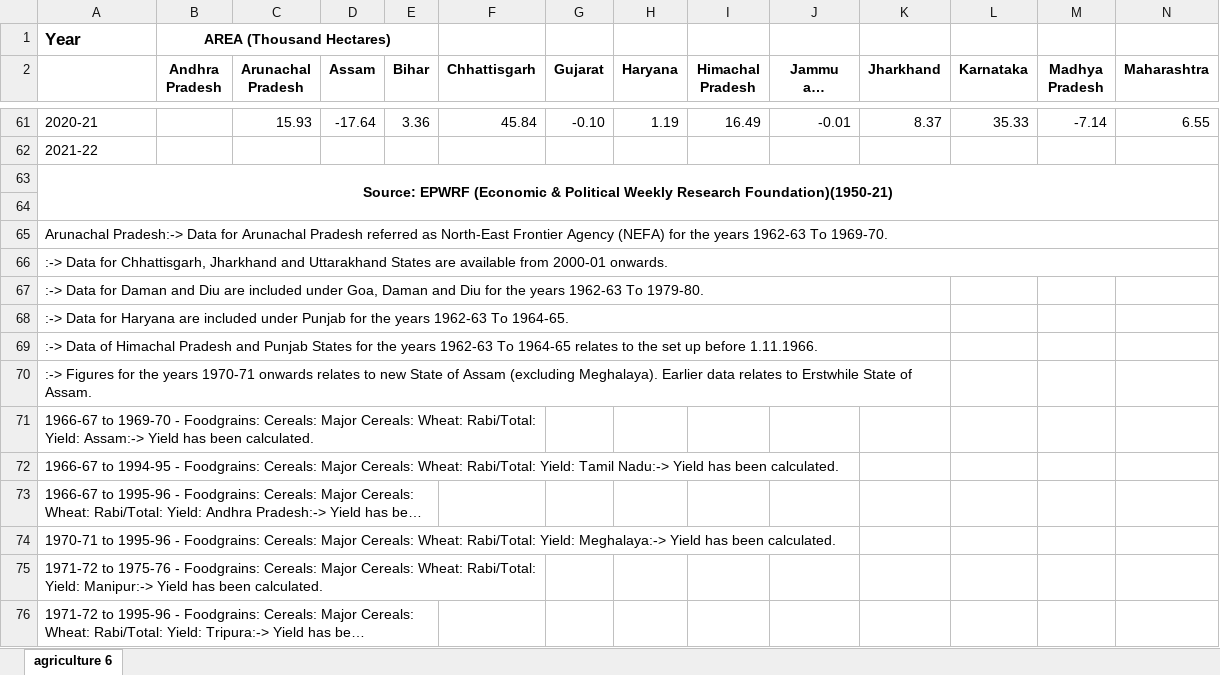
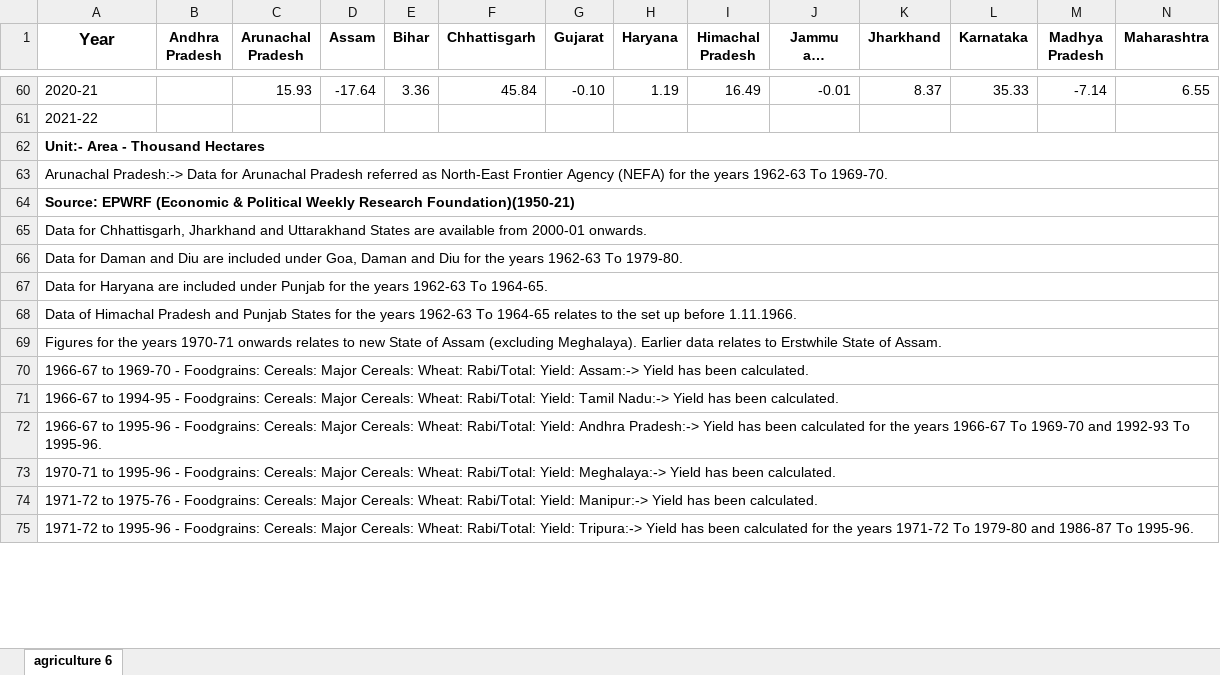
Before and after one commit to govind1120/dashboard, an Excel workbook: agriculture 6.xlsx, sheet agriculture 6, drawn as a sheet; only a part is shown, gaps mark what is left out; long unchanged cells end in …; values as stored, in another font and other column widths than the file's, no borders; removed rows and columns are numbered as before the commit, all else as after; rows hold the shown columns only; the diff covers the shown part only; the diff names each change by its address in the sheet, - before the commit and + after, or states it on an @@ line.

```diff
--- a/agriculture 6.xlsx (sheet agriculture 6)
+++ b/agriculture 6.xlsx (sheet agriculture 6)
-row 1: Year | AREA (Thousand Hectares)
-A1: (empty)
+A1: Year
+row 62: Unit:- Area - Thousand Hectares
+row 63: Arunachal Pradesh:-> Data for Arunachal Pradesh referred as North-East Frontier Agency (NEFA) for the years 1962-63 To 1969-70.
-A64 alignment: center
+A64 alignment: left
-row 64: (empty)
-A65 (Year): Arunachal Pradesh:-> Data for Arunachal Pradesh referred as North-East Frontier Agency (NEFA) for the years 1962-63 To 1969-70.
+A65 (Year): Data for Chhattisgarh, Jharkhand and Uttarakhand States are available from 2000-01 onwards.
-A65:N65 merged
+A65:Y65 merged
-A66 (Year): :-> Data for Chhattisgarh, Jharkhand and Uttarakhand States are available from 2000-01 onwards.
+A66 (Year): Data for Daman and Diu are included under Goa, Daman and Diu for the years 1962-63 To 1979-80.
-A66:N66 merged
+A66:Y66 merged
-A67 (Year): :-> Data for Daman and Diu are included under Goa, Daman and Diu for the years 1962-63 To 1979-80.
+A67 (Year): Data for Haryana are included under Punjab for the years 1962-63 To 1964-65.
-A67:K67 merged
+A67:Y67 merged
-A68 (Year): :-> Data for Haryana are included under Punjab for the years 1962-63 To 1964-65.
+A68 (Year): Data of Himachal Pradesh and Punjab States for the years 1962-63 To 1964-65 relates to the set up before 1.11.1966.
-A68:K68 merged
+A68:Y68 merged
-A69 (Year): :-> Data of Himachal Pradesh and Punjab States for the years 1962-63 To 1964-65 relates to the set up before 1.11.1966.
+A69 (Year): Figures for the years 1970-71 onwards relates to new State of Assam (excluding Meghalaya). Earlier data relates to Erstwhile State of Assam.
-A69:K69 merged
+A69:Y69 merged
-row 70: :-> Figures for the years 1970-71 onwards relates to new State of Assam (excluding Meghalaya). Earlier data relates to Erstwhile State of Assam.
-A71:F71 merged
+A70:Y70 merged
-A72:J72 merged
+A71:Y71 merged
-A73:E73 merged
+A72:Y72 merged
-A74:J74 merged
+A73:Y73 merged
-A75:F75 merged
+A74:Y74 merged
-A76:E76 merged
+A75:Y75 merged
```
Also changed, not shown: merged cells elsewhere in this sheet, agriculture 1.xlsx, agriculture 10.xlsx, 7 other files.
